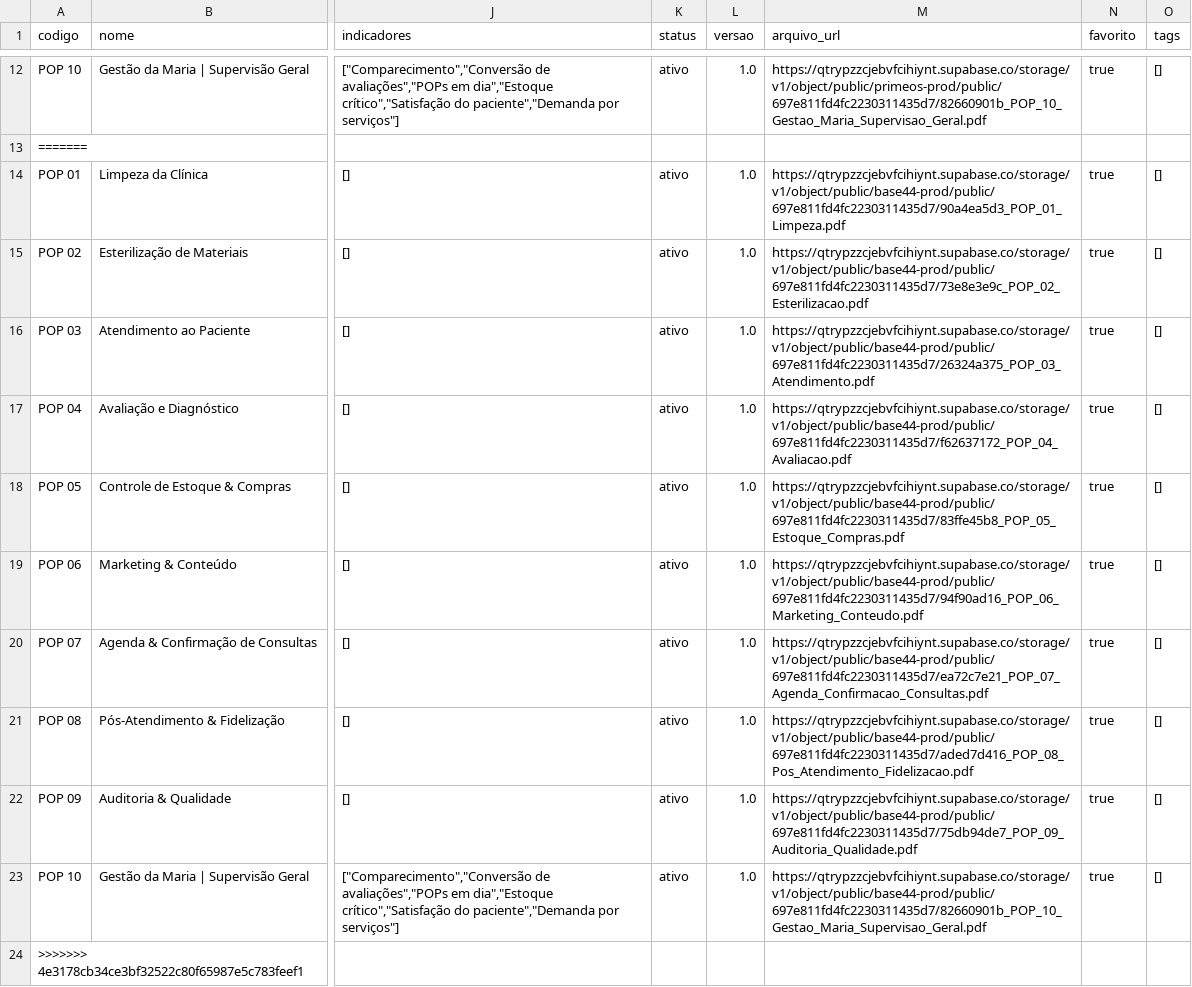
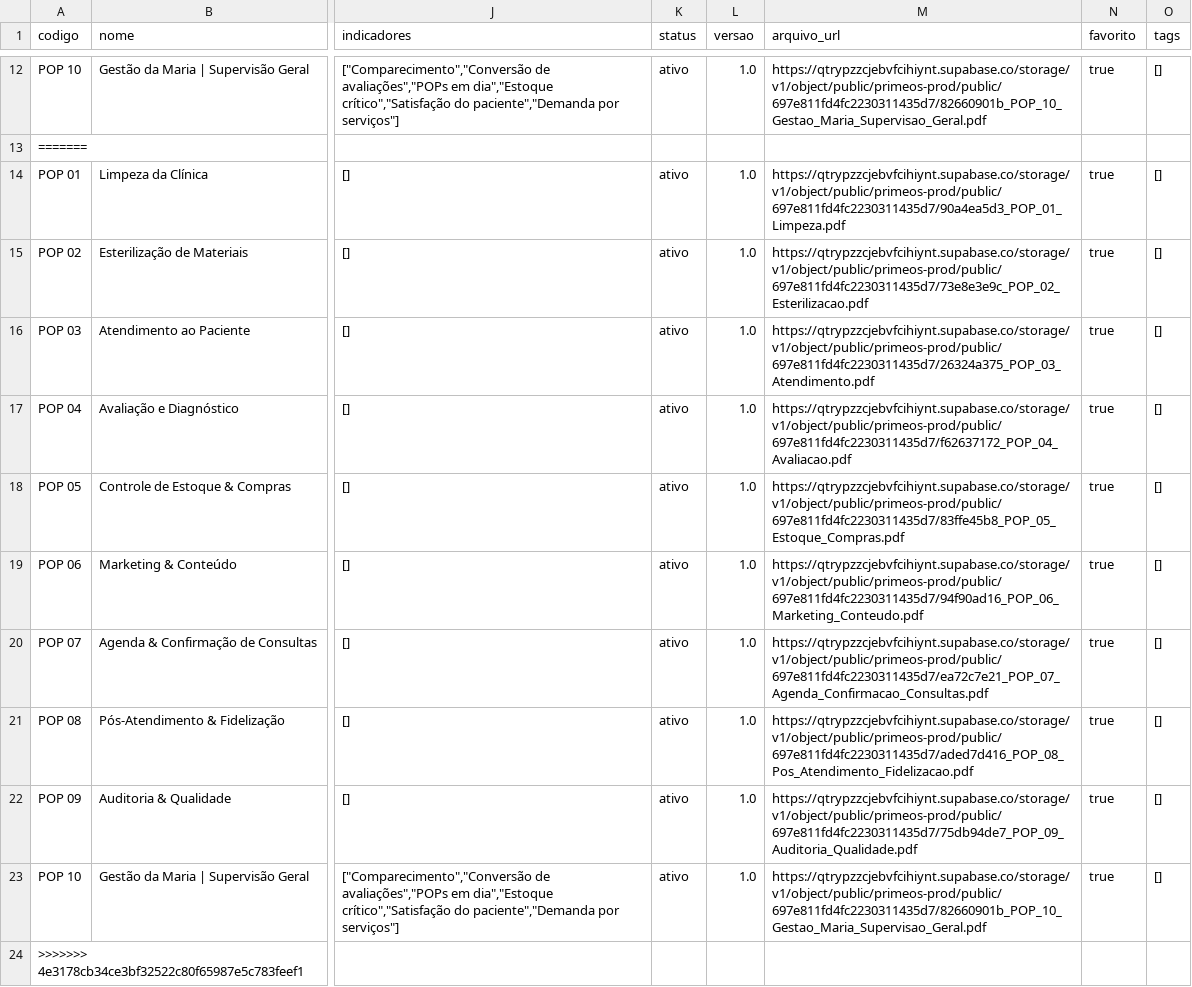
Before and after one commit to AndrePrimeLabs/primeos-local, a CSV file: .github/copilot-consolidation/backups/originals/data/csv/POP.csv, drawn as a sheet; only a part is shown, gaps mark what is left out; the diff names each change by its address in the sheet, - before the commit and + after, or states it on an @@ line.

```diff
--- a/.github/copilot-consolidation/backups/originals/data/csv/POP.csv
+++ b/.github/copilot-consolidation/backups/originals/data/csv/POP.csv
-M14 (arquivo_url): https://qtrypzzcjebvfcihiynt.supabase.co/storage/v1/object/public/base44-prod/public/697e811fd4fc2230311435d7/90a4ea5d3_POP_01_Limpeza.pdf
+M14 (arquivo_url): https://qtrypzzcjebvfcihiynt.supabase.co/storage/v1/object/public/primeos-prod/public/697e811fd4fc2230311435d7/90a4ea5d3_POP_01_Limpeza.pdf
-M15 (arquivo_url): https://qtrypzzcjebvfcihiynt.supabase.co/storage/v1/object/public/base44-prod/public/697e811fd4fc2230311435d7/73e8e3e9c_POP_02_Esterilizacao.pdf
+M15 (arquivo_url): https://qtrypzzcjebvfcihiynt.supabase.co/storage/v1/object/public/primeos-prod/public/697e811fd4fc2230311435d7/73e8e3e9c_POP_02_Esterilizacao.pdf
-M16 (arquivo_url): https://qtrypzzcjebvfcihiynt.supabase.co/storage/v1/object/public/base44-prod/public/697e811fd4fc2230311435d7/26324a375_POP_03_Atendimento.pdf
+M16 (arquivo_url): https://qtrypzzcjebvfcihiynt.supabase.co/storage/v1/object/public/primeos-prod/public/697e811fd4fc2230311435d7/26324a375_POP_03_Atendimento.pdf
-M17 (arquivo_url): https://qtrypzzcjebvfcihiynt.supabase.co/storage/v1/object/public/base44-prod/public/697e811fd4fc2230311435d7/f62637172_POP_04_Avaliacao.pdf
+M17 (arquivo_url): https://qtrypzzcjebvfcihiynt.supabase.co/storage/v1/object/public/primeos-prod/public/697e811fd4fc2230311435d7/f62637172_POP_04_Avaliacao.pdf
-M18 (arquivo_url): https://qtrypzzcjebvfcihiynt.supabase.co/storage/v1/object/public/base44-prod/public/697e811fd4fc2230311435d7/83ffe45b8_POP_05_Estoque_Compras.pdf
+M18 (arquivo_url): https://qtrypzzcjebvfcihiynt.supabase.co/storage/v1/object/public/primeos-prod/public/697e811fd4fc2230311435d7/83ffe45b8_POP_05_Estoque_Compras.pdf
-M19 (arquivo_url): https://qtrypzzcjebvfcihiynt.supabase.co/storage/v1/object/public/base44-prod/public/697e811fd4fc2230311435d7/94f90ad16_POP_06_Marketing_Conteudo.pdf
+M19 (arquivo_url): https://qtrypzzcjebvfcihiynt.supabase.co/storage/v1/object/public/primeos-prod/public/697e811fd4fc2230311435d7/94f90ad16_POP_06_Marketing_Conteudo.pdf
-M20 (arquivo_url): https://qtrypzzcjebvfcihiynt.supabase.co/storage/v1/object/public/base44-prod/public/697e811fd4fc2230311435d7/ea72c7e21_POP_07_Agenda_Confirmacao_Consultas.pdf
+M20 (arquivo_url): https://qtrypzzcjebvfcihiynt.supabase.co/storage/v1/object/public/primeos-prod/public/697e811fd4fc2230311435d7/ea72c7e21_POP_07_Agenda_Confirmacao_Consultas.pdf
-M21 (arquivo_url): https://qtrypzzcjebvfcihiynt.supabase.co/storage/v1/object/public/base44-prod/public/697e811fd4fc2230311435d7/aded7d416_POP_08_Pos_Atendimento_Fidelizacao.pdf
+M21 (arquivo_url): https://qtrypzzcjebvfcihiynt.supabase.co/storage/v1/object/public/primeos-prod/public/697e811fd4fc2230311435d7/aded7d416_POP_08_Pos_Atendimento_Fidelizacao.pdf
-M22 (arquivo_url): https://qtrypzzcjebvfcihiynt.supabase.co/storage/v1/object/public/base44-prod/public/697e811fd4fc2230311435d7/75db94de7_POP_09_Auditoria_Qualidade.pdf
+M22 (arquivo_url): https://qtrypzzcjebvfcihiynt.supabase.co/storage/v1/object/public/primeos-prod/public/697e811fd4fc2230311435d7/75db94de7_POP_09_Auditoria_Qualidade.pdf
-M23 (arquivo_url): https://qtrypzzcjebvfcihiynt.supabase.co/storage/v1/object/public/base44-prod/public/697e811fd4fc2230311435d7/82660901b_POP_10_Gestao_Maria_Supervisao_Geral.pdf
+M23 (arquivo_url): https://qtrypzzcjebvfcihiynt.supabase.co/storage/v1/object/public/primeos-prod/public/697e811fd4fc2230311435d7/82660901b_POP_10_Gestao_Maria_Supervisao_Geral.pdf
```
Also changed, not shown: .github/copilot-consolidation/backups/originals/data/csv/Activity.csv, .github/copilot-consolidation/backups/originals/data/csv/Product.csv, 14 other files.
